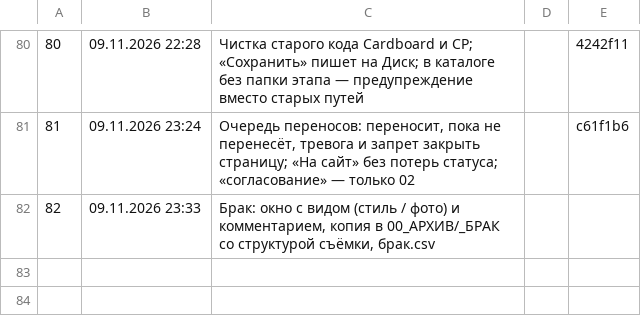
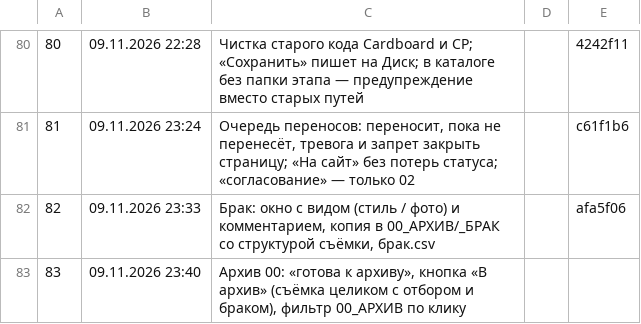
Before and after one commit to barinskim-cmyk/content-pulse, a TSV file: tools/versions.tsv, drawn as a sheet; only a part is shown, gaps mark what is left out.

```diff
--- a/tools/versions.tsv
+++ b/tools/versions.tsv
@@ -81,2 +81,3 @@
 81	09.11.2026 23:24	Очередь переносов: переносит, пока не перенесёт, тревога и запрет закрыть страницу; «На сайт» без потерь статуса; «согласование» — только 02		c61f1b6
-82	09.11.2026 23:33	Брак: окно с видом (стиль / фото) и комментарием, копия в 00_АРХИВ/_БРАК со структурой съёмки, брак.csv		
+82	09.11.2026 23:33	Брак: окно с видом (стиль / фото) и комментарием, копия в 00_АРХИВ/_БРАК со структурой съёмки, брак.csv		afa5f06
+83	09.11.2026 23:40	Архив 00: «готова к архиву», кнопка «В архив» (съёмка целиком с отбором и браком), фильтр 00_АРХИВ по клику		
```
Also changed, not shown: 5 other files.
